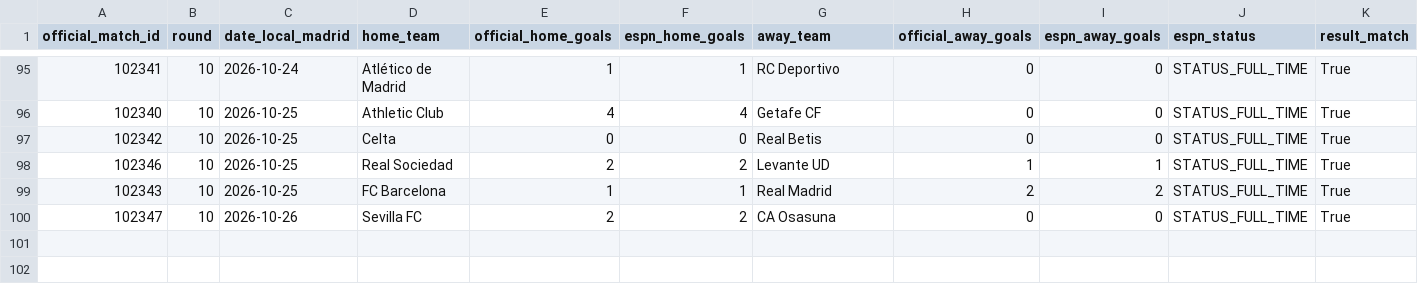
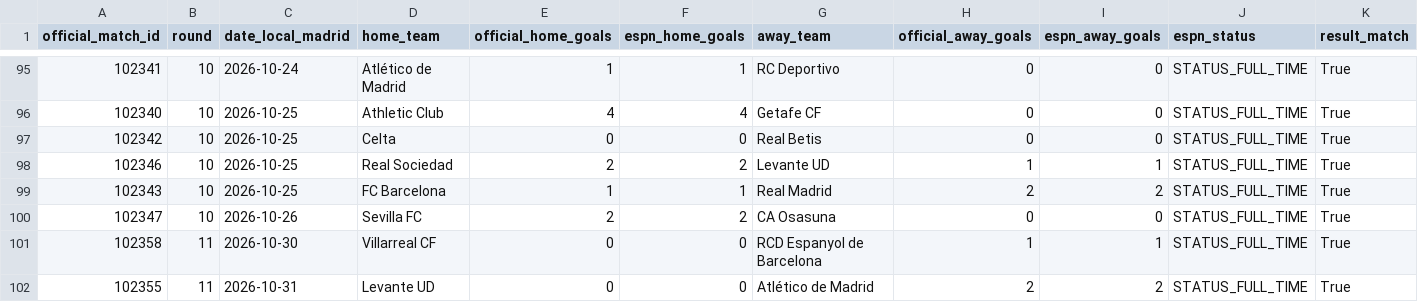
Before and after one commit to wildsonfranciscosilva1986-coder/laliga-2026-27-dashboard, a CSV file: laliga_2026_27_espn_result_crosscheck.csv, drawn as a sheet; only a part is shown, gaps mark what is left out; rows hold the shown columns only; the diff names each change by its address in the sheet, - before the commit and + after, or states it on an @@ line.

```diff
--- a/laliga_2026_27_espn_result_crosscheck.csv
+++ b/laliga_2026_27_espn_result_crosscheck.csv
+row 101: 102358 | 11 | 2026-10-30 | Villarreal CF | 0 | 0 | RCD Espanyol de Barcelona | 1 | 1 | STATUS_FULL_TIME | True
+row 102: 102355 | 11 | 2026-10-31 | Levante UD | 0 | 0 | Atlético de Madrid | 2 | 2 | STATUS_FULL_TIME | True
```
Also changed, not shown: espn_2026_27_standings_snapshot.csv, laliga_2026_27_matches_official.csv, 7 other files.
